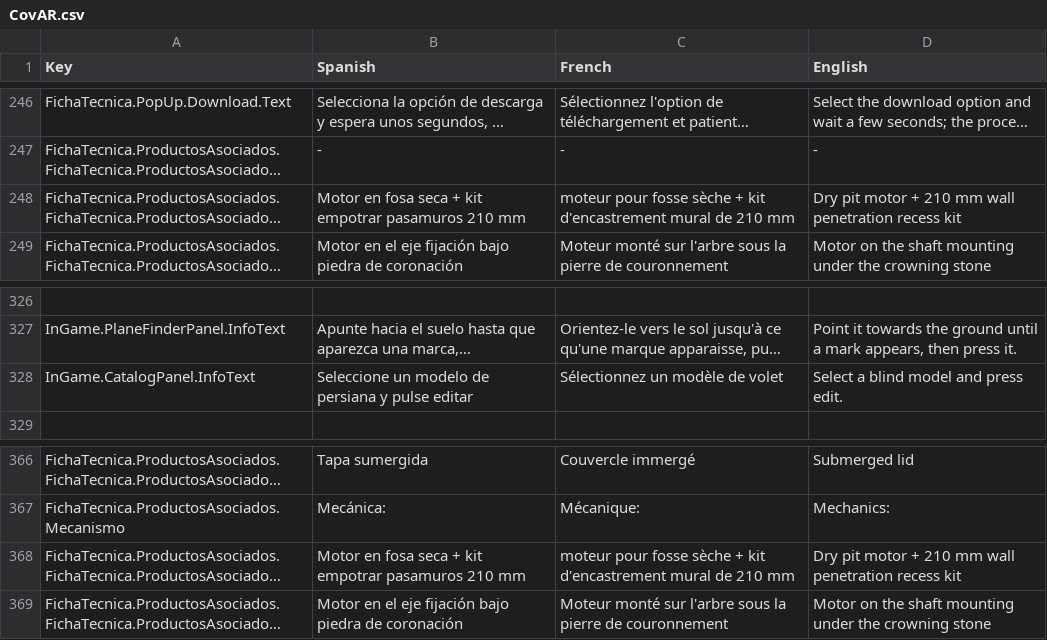
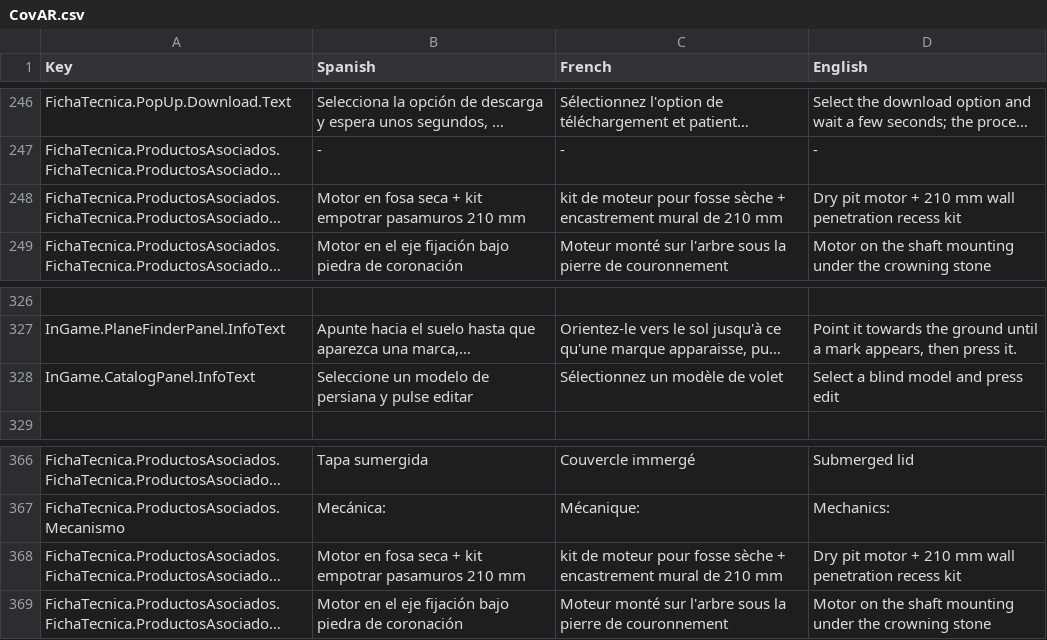
Before and after one commit to dracmadev/CovAR---NewVersion, a CSV file: Assets/SimpleLocalization/Resources/Localization/CovAR.csv, drawn as a sheet; only a part is shown, gaps mark what is left out; long unchanged cells end in …; the diff covers the shown part only; the diff names each change by its address in the sheet, - before the commit and + after, or states it on an @@ line.

```diff
--- a/Assets/SimpleLocalization/Resources/Localization/CovAR.csv
+++ b/Assets/SimpleLocalization/Resources/Localization/CovAR.csv
-C248 (French): moteur pour fosse sèche + kit d'encastrement mural de…
+C248 (French): kit de moteur pour fosse sèche + encastrement mural de…
-D328 (English): Select a blind model and press edit.
+D328 (English): Select a blind model and press edit
-C368 (French): moteur pour fosse sèche + kit d'encastrement mural de…
+C368 (French): kit de moteur pour fosse sèche + encastrement mural de…
```
Also changed, not shown: 7 added rows and 4 edited cells elsewhere in this file, 18 other files.
